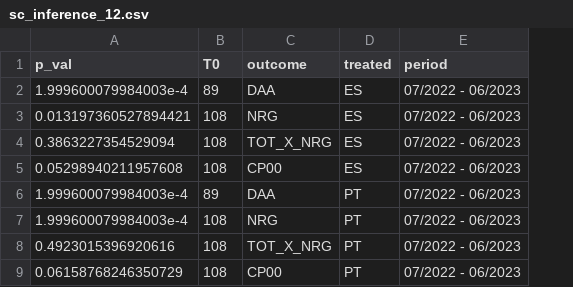
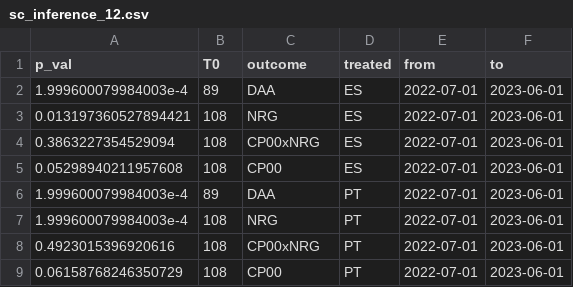
Before and after one commit to mharoruiz/iberian_exception, a CSV file: 03_results/sc_inference_12.csv, drawn as a sheet; removed rows and columns are numbered as before the commit, all else as after; the diff names each change by its address in the sheet, - before the commit and + after, or states it on an @@ line.

```diff
--- a/03_results/sc_inference_12.csv
+++ b/03_results/sc_inference_12.csv
-column E (period), rows 2-9: all 07/2022 - 06/2023
+column E (from), rows 2-9: all 2022-07-01
+column F (to), rows 2-9: all 2023-06-01
-C4 (outcome): TOT_X_NRG
+C4 (outcome): CP00xNRG
-C8 (outcome): TOT_X_NRG
+C8 (outcome): CP00xNRG
```
Also changed, not shown: 03_results/sc_inference_6_6.csv, 04_analysis/table_A1.csv, 19 other files.
